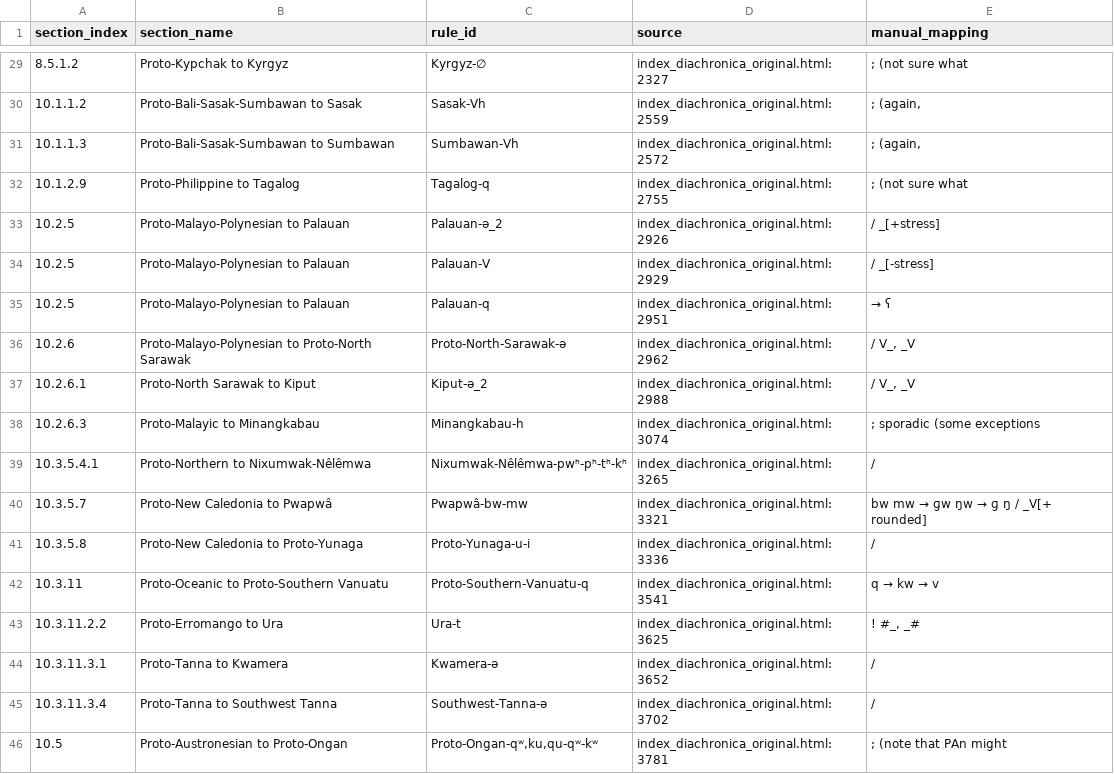
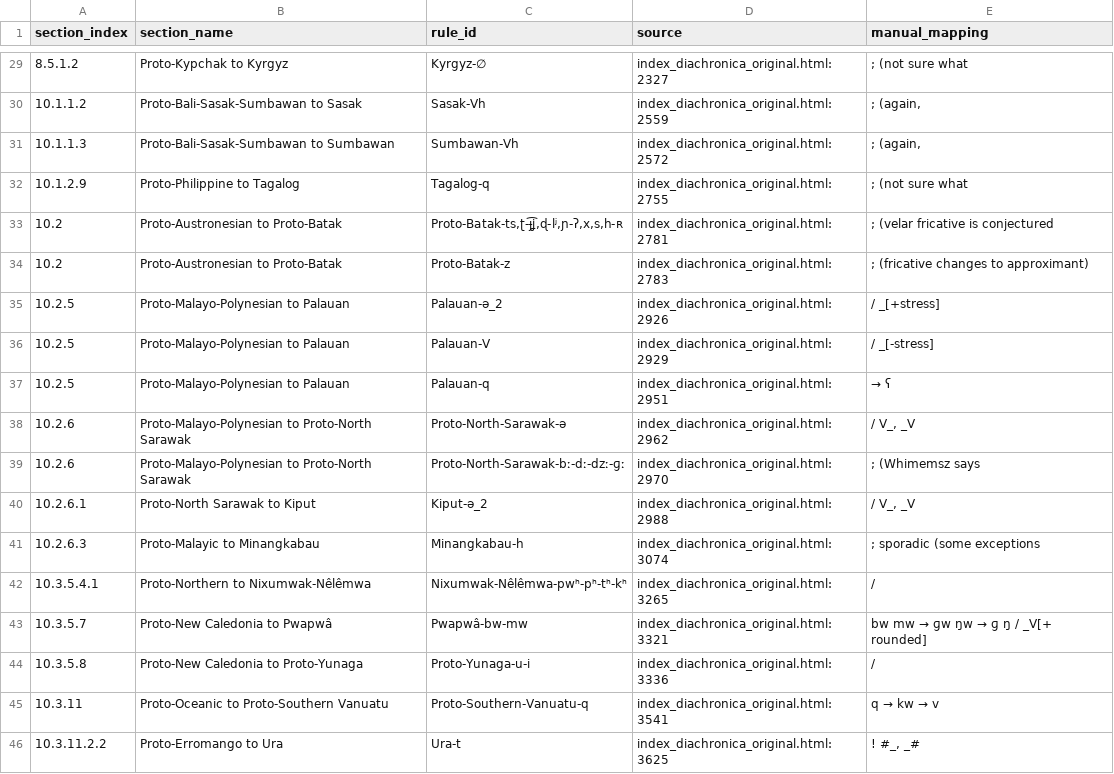
Before and after one commit to Pappa/conlanger, a CSV file: .scratch/cleaned-rule-corpus/inventory/manual_mappings_matched_rules.csv, drawn as a sheet; only a part is shown, gaps mark what is left out; the shorter side is filled out with more unchanged rows; the diff names each change by its address in the sheet, - before the commit and + after, or states it on an @@ line.

Commit message:
Manual corrections

```diff
--- a/.scratch/cleaned-rule-corpus/inventory/manual_mappings_matched_rules.csv
+++ b/.scratch/cleaned-rule-corpus/inventory/manual_mappings_matched_rules.csv
+row 33: 10.2 | Proto-Austronesian to Proto-Batak | Proto-Batak-ts,ʈ-ɟ͡ʝ,ɖ-lʲ,ɲ-ʔ,x,s,h-ʀ | index_diachronica_original.html:2781 | ; (velar fricative is conjectured
+row 34: 10.2 | Proto-Austronesian to Proto-Batak | Proto-Batak-z | index_diachronica_original.html:2783 | ; (fricative changes to approximant)
+row 39: 10.2.6 | Proto-Malayo-Polynesian to Proto-North Sarawak | Proto-North-Sarawak-bː-dː-dzː-ɡː | index_diachronica_original.html:2970 | ; (Whimemsz says
```
Also changed, not shown: .scratch/cleaned-rule-corpus/inventory/asca-rule-inventory-changelog.csv, .scratch/cleaned-rule-corpus/inventory/asca-rule-inventory-error.csv, 6 other files.
